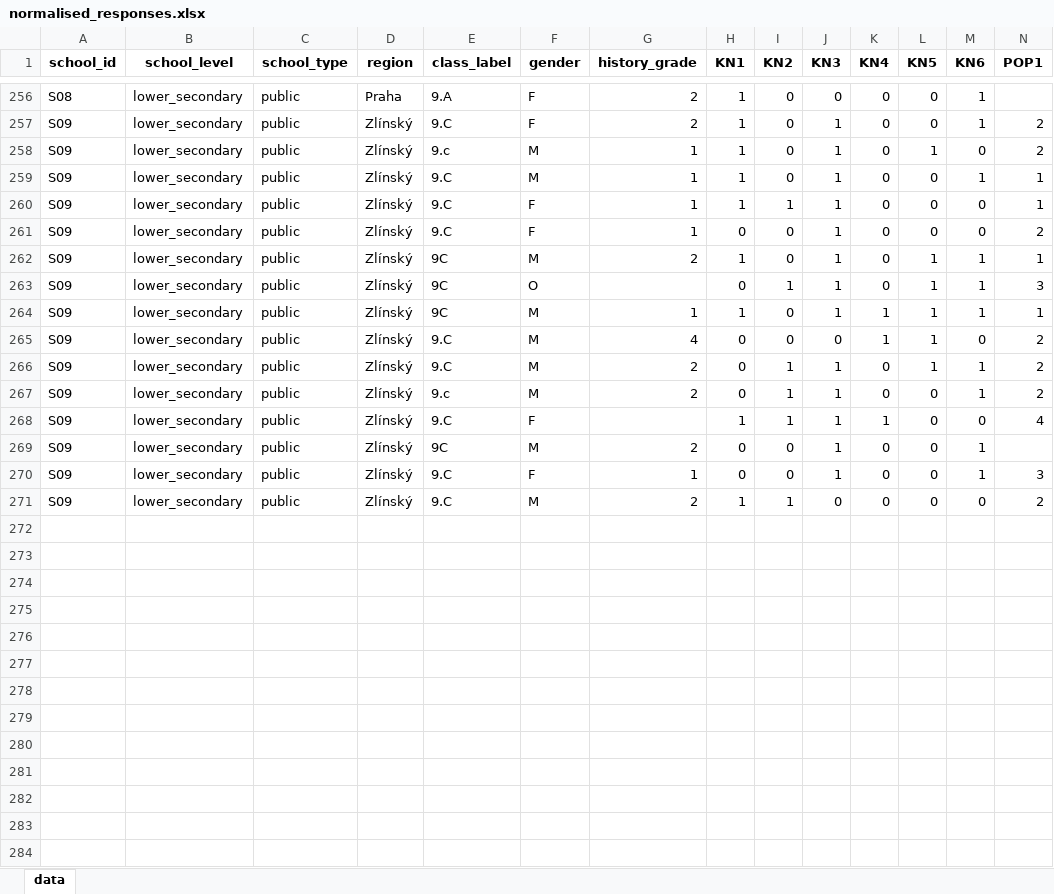
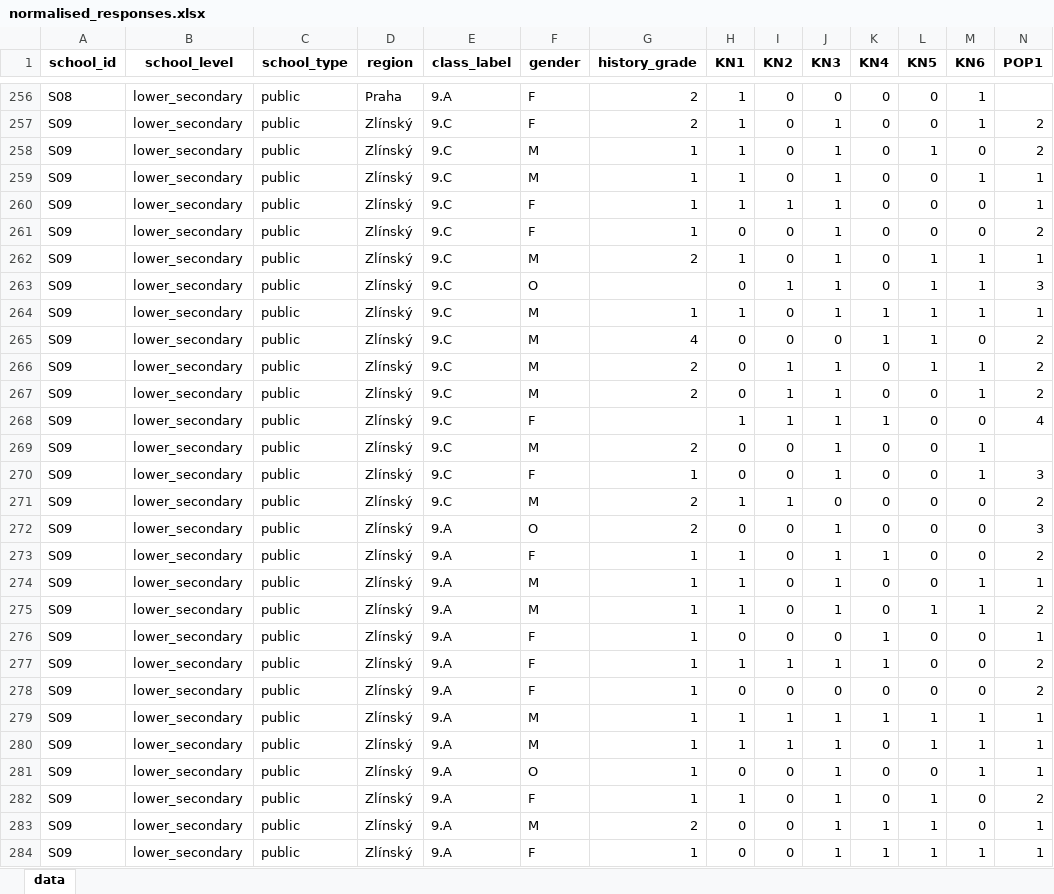
Before and after one commit to yetty/phd-029-hpt-and-extremism, an Excel workbook: normalised_responses.xlsx, sheet data, drawn as a sheet; only a part is shown, gaps mark what is left out; values as stored, in another font and other column widths than the file's, no borders; rows hold the shown columns only; the diff covers the shown part only; the diff names each change by its address in the sheet, - before the commit and + after, or states it on an @@ line.

Commit message:
Auto data update

```diff
--- a/normalised_responses.xlsx (sheet data)
+++ b/normalised_responses.xlsx (sheet data)
-E258 (class_label): 9.c
+E258 (class_label): 9.C
-E262:E264 (class_label): 9C
+E262:E264 (class_label): 9.C
-E267 (class_label): 9.c
+E267 (class_label): 9.C
-E269 (class_label): 9C
+E269 (class_label): 9.C
+row 272: S09 | lower_secondary | public | Zlínský | 9.A | O | 2 | 0 | 0 | 1 | 0 | 0 | 0 | 3
+row 273: S09 | lower_secondary | public | Zlínský | 9.A | F | 1 | 1 | 0 | 1 | 1 | 0 | 0 | 2
+row 274: S09 | lower_secondary | public | Zlínský | 9.A | M | 1 | 1 | 0 | 1 | 0 | 0 | 1 | 1
+row 275: S09 | lower_secondary | public | Zlínský | 9.A | M | 1 | 1 | 0 | 1 | 0 | 1 | 1 | 2
+row 276: S09 | lower_secondary | public | Zlínský | 9.A | F | 1 | 0 | 0 | 0 | 1 | 0 | 0 | 1
+row 277: S09 | lower_secondary | public | Zlínský | 9.A | F | 1 | 1 | 1 | 1 | 1 | 0 | 0 | 2
+row 278: S09 | lower_secondary | public | Zlínský | 9.A | F | 1 | 0 | 0 | 0 | 0 | 0 | 0 | 2
+row 279: S09 | lower_secondary | public | Zlínský | 9.A | M | 1 | 1 | 1 | 1 | 1 | 1 | 1 | 1
+row 280: S09 | lower_secondary | public | Zlínský | 9.A | M | 1 | 1 | 1 | 1 | 0 | 1 | 1 | 1
+row 281: S09 | lower_secondary | public | Zlínský | 9.A | O | 1 | 0 | 0 | 1 | 0 | 0 | 1 | 1
+row 282: S09 | lower_secondary | public | Zlínský | 9.A | F | 1 | 1 | 0 | 1 | 0 | 1 | 0 | 2
+row 283: S09 | lower_secondary | public | Zlínský | 9.A | M | 2 | 0 | 0 | 1 | 1 | 1 | 0 | 1
+row 284: S09 | lower_secondary | public | Zlínský | 9.A | F | 1 | 0 | 0 | 1 | 1 | 1 | 1 | 1
```
Also changed, not shown: 10 added rows elsewhere in this sheet, 1 other file.
